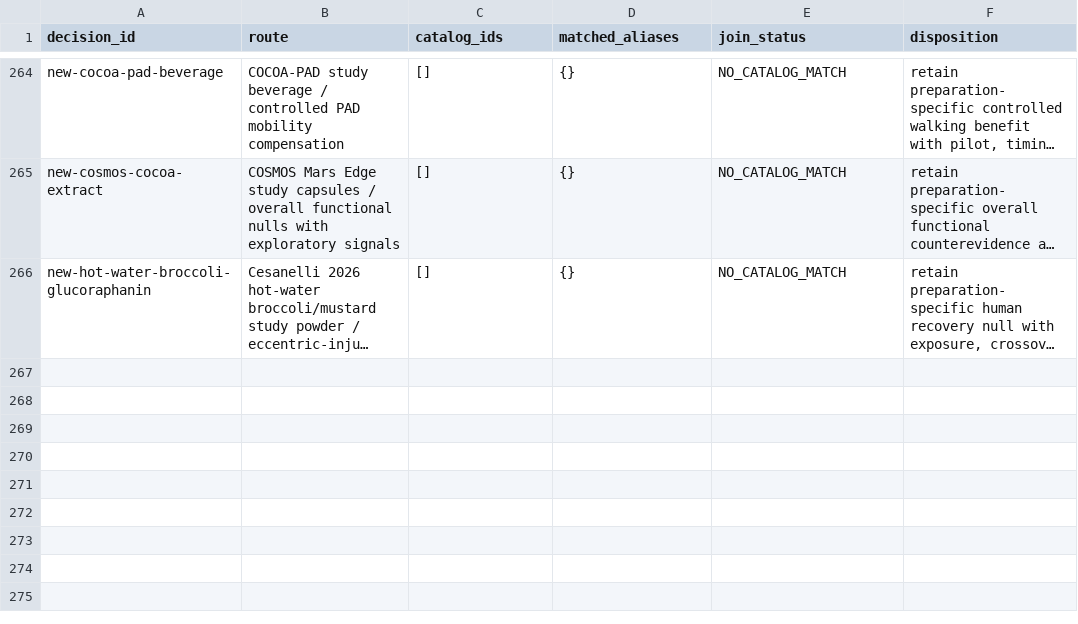
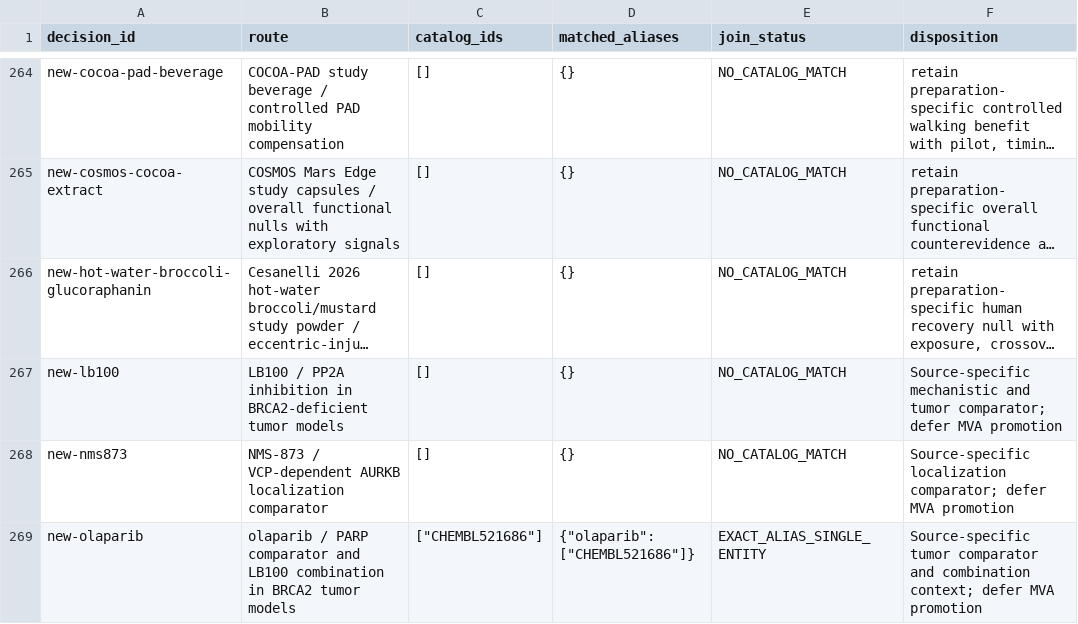
Before and after one commit to EternaPeptix/mva-hackathon, a TSV file: workflow/track2-drug-census/decision-alias-joins.tsv, drawn as a sheet; only a part is shown, gaps mark what is left out; long unchanged cells end in …; the diff names each change by its address in the sheet, - before the commit and + after, or states it on an @@ line.

Commit message:
Qualify PP2A drug effects and reconcile BRCA2 source question

```diff
--- a/workflow/track2-drug-census/decision-alias-joins.tsv
+++ b/workflow/track2-drug-census/decision-alias-joins.tsv
+row 267: new-lb100 | LB100 / PP2A inhibition in BRCA2-deficient tumor models | [] | {} | NO_CATALOG_MATCH | Source-specific mechanistic and tumor comparator; defer MVA promotion
+row 268: new-nms873 | NMS-873 / VCP-dependent AURKB localization comparator | [] | {} | NO_CATALOG_MATCH | Source-specific localization comparator; defer MVA promotion
+row 269: new-olaparib | olaparib / PARP comparator and LB100 combination in BRCA2 tumor models | ["CHEMBL521686"] | {"olaparib":["CHEMBL521686"]} | EXACT_ALIAS_SINGLE_ENTITY | Source-specific tumor comparator and combination context; defer MVA promotion
```
Also changed, not shown: 24 other files.
